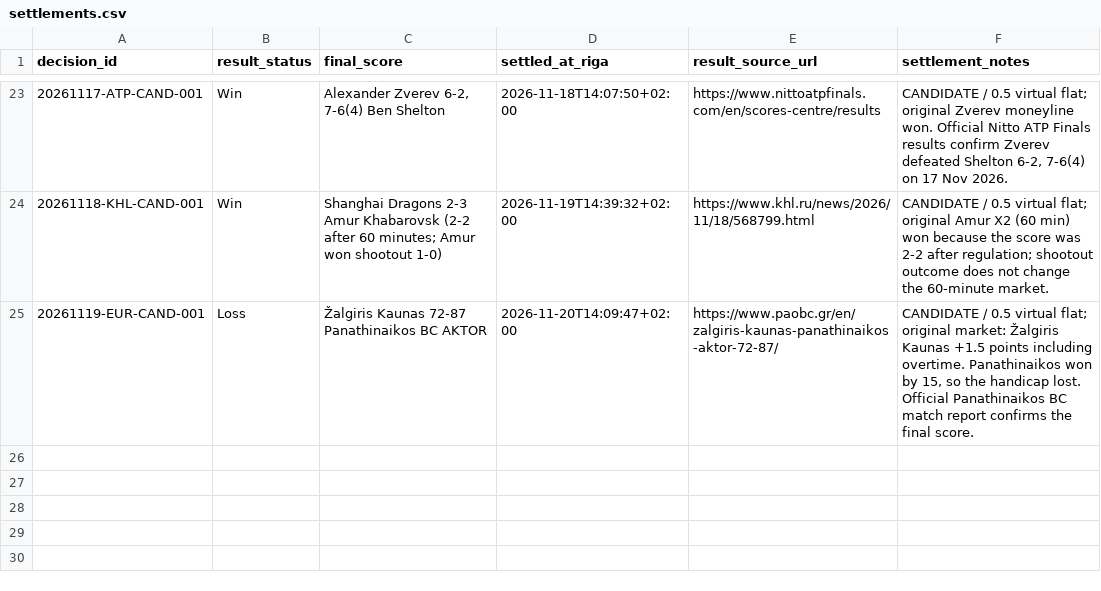
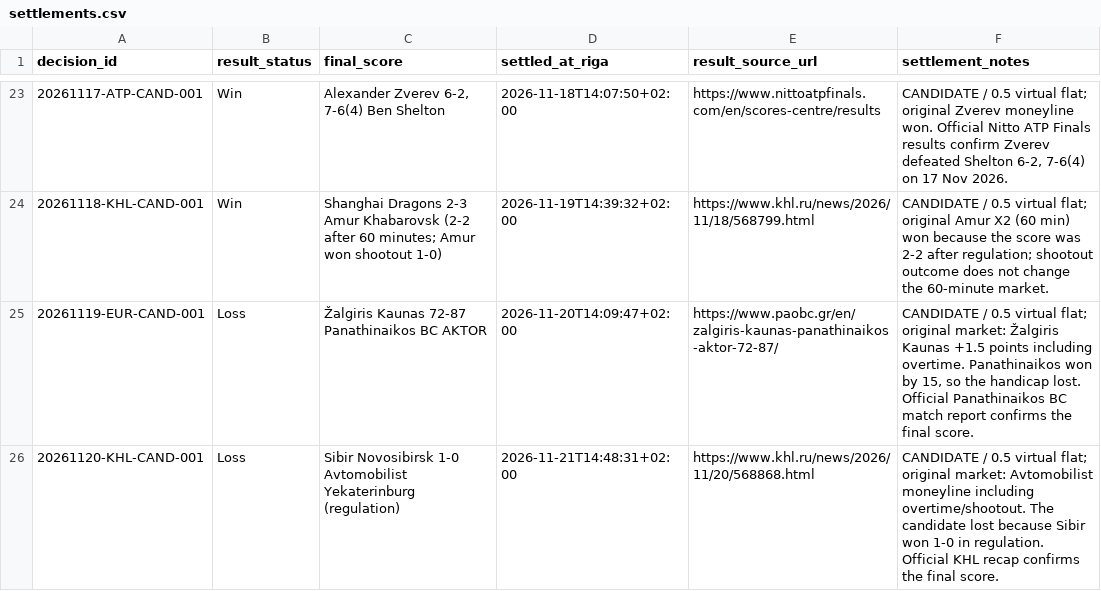
Before and after one commit to Abrukovs/ChatGPT, a CSV file: settlements.csv, drawn as a sheet; only a part is shown, gaps mark what is left out; the diff names each change by its address in the sheet, - before the commit and + after, or states it on an @@ line.

Commit message:
Settle 2026-11-20 hockey candidate

```diff
--- a/settlements.csv
+++ b/settlements.csv
+row 26: 20261120-KHL-CAND-001 | Loss | Sibir Novosibirsk 1-0 Avtomobilist Yekaterinburg (regulation) | 2026-11-21T14:48:31+02:00 | https://www.khl.ru/news/2026/11/20/568868.html | CANDIDATE / 0.5 virtual flat; original market: Avtomobilist moneyline including overtime/shootout. The candidate lost because Sibir won 1-0 in regulation. Official KHL recap confirms the final score.
```
